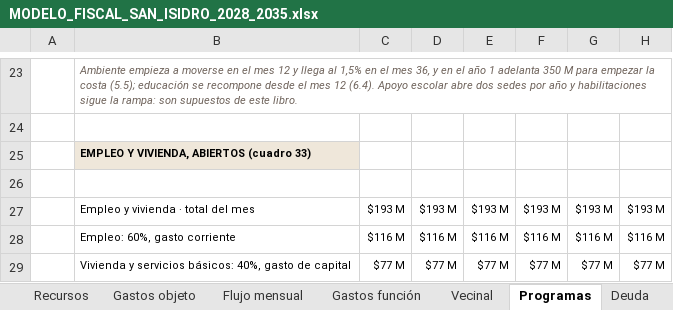
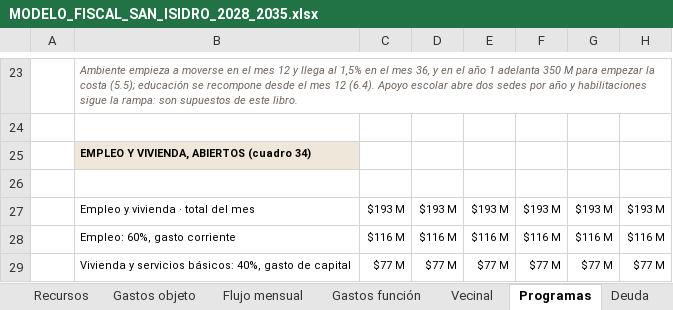
Before and after one commit to captainnicholasmoffat/casares-sanisidro-2027, an Excel workbook: salida/MODELO_FISCAL_SAN_ISIDRO_2028_2035.xlsx, sheet Programas, drawn as a sheet; only a part is shown, gaps mark what is left out; values as stored, in another font and other column widths than the file's, no borders; the diff names each change by its address in the sheet, - before the commit and + after, or states it on an @@ line.

```diff
--- a/salida/MODELO_FISCAL_SAN_ISIDRO_2028_2035.xlsx (sheet Programas)
+++ b/salida/MODELO_FISCAL_SAN_ISIDRO_2028_2035.xlsx (sheet Programas)
-B25: EMPLEO Y VIVIENDA, ABIERTOS (cuadro 33)
+B25: EMPLEO Y VIVIENDA, ABIERTOS (cuadro 34)
```
Also changed, not shown: sheet Supuestos, 9 other files.
